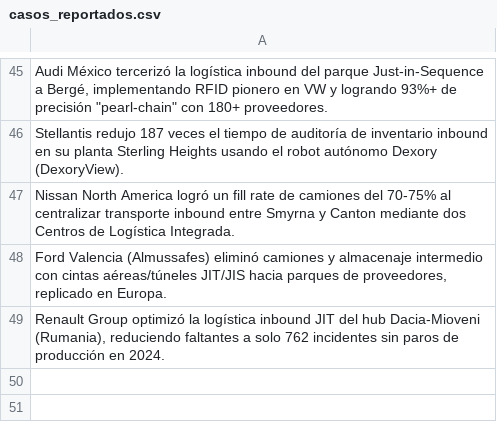
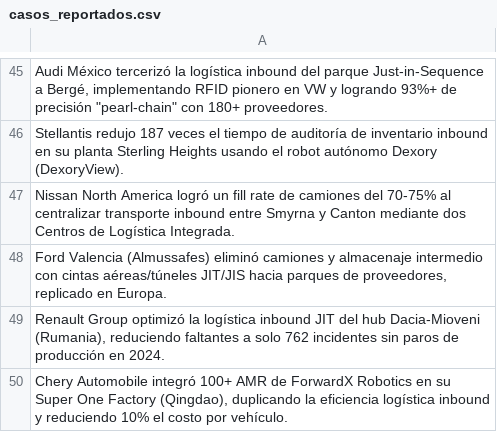
Before and after one commit to fer-vasco/Agente_de_benchmark, a CSV file: casos_reportados.csv, drawn as a sheet; only a part is shown, gaps mark what is left out.

```diff
--- a/casos_reportados.csv
+++ b/casos_reportados.csv
@@ -49 +49,2 @@ Nissan North America logró un fill rate de camiones del 70-75% al centralizar t
 "Renault Group optimizó la logística inbound JIT del hub Dacia-Mioveni (Rumania), reduciendo faltantes a solo 762 incidentes sin paros de producción en 2024."
+"Chery Automobile integró 100+ AMR de ForwardX Robotics en su Super One Factory (Qingdao), duplicando la eficiencia logística inbound y reduciendo 10% el costo por vehículo."
```
